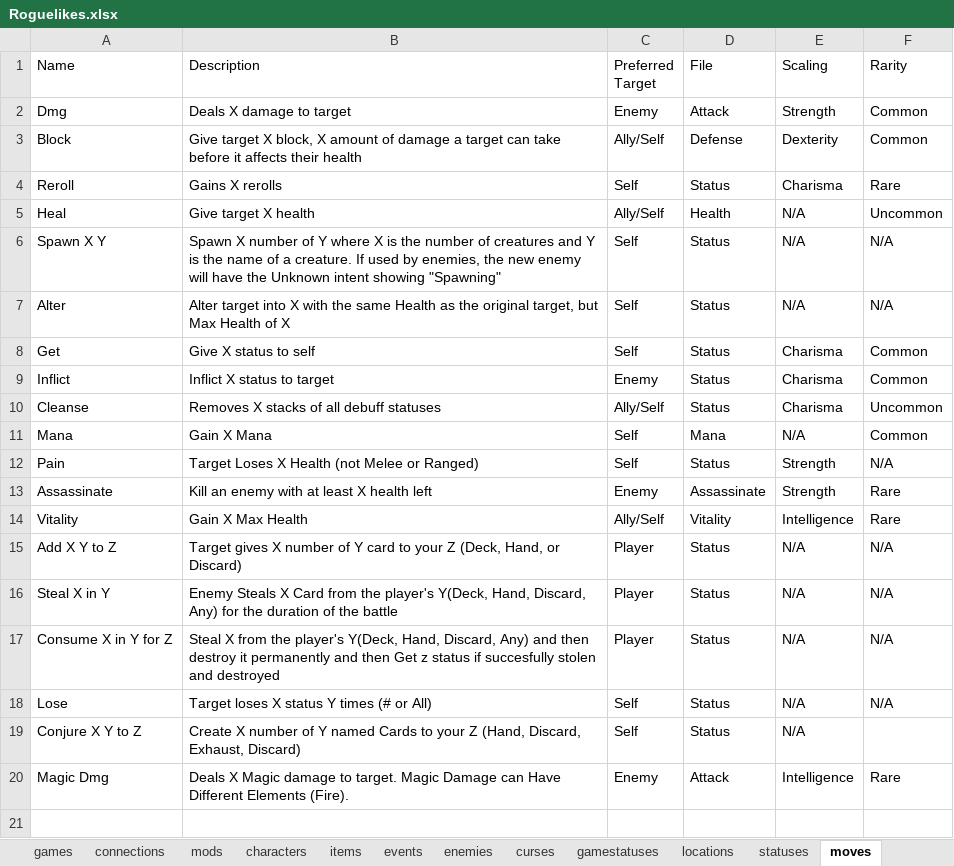
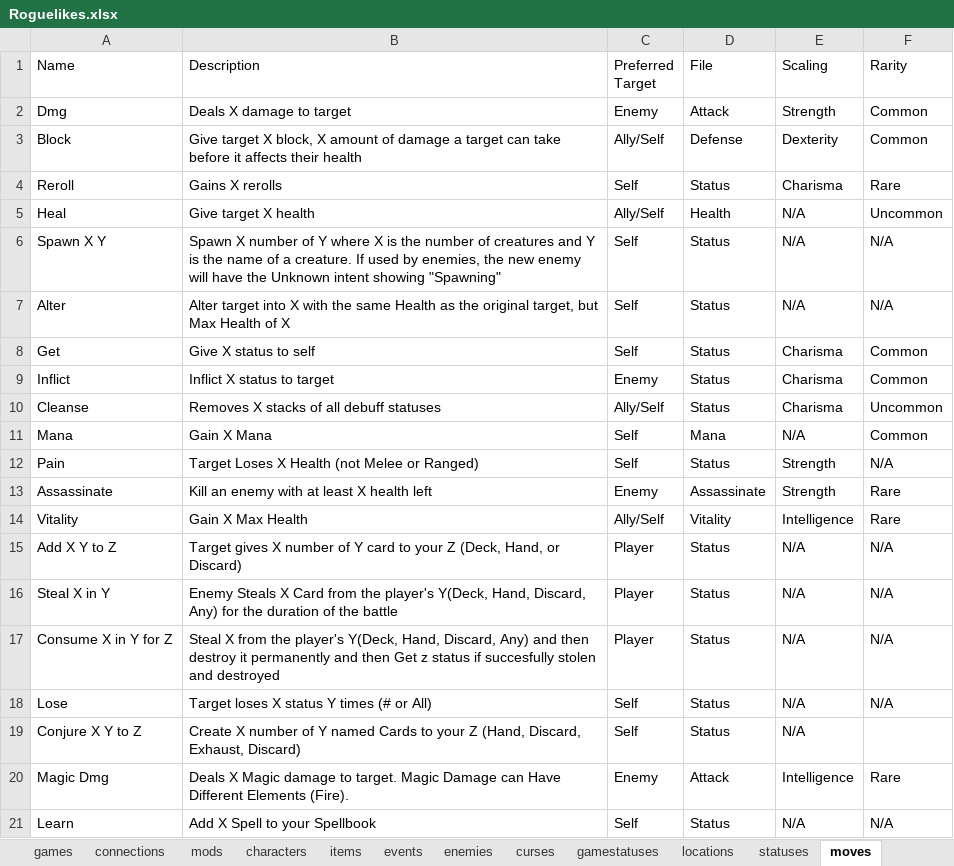
Before and after one commit to batsling/Roguelike-like, an Excel workbook: tools/Roguelikes.xlsx, sheet moves, drawn as a sheet; values as stored, in another font and other column widths than the file's, no borders; table styles not drawn; the diff names each change by its address in the sheet, - before the commit and + after, or states it on an @@ line.

```diff
--- a/tools/Roguelikes.xlsx (sheet moves)
+++ b/tools/Roguelikes.xlsx (sheet moves)
+row 21: Learn | Add X Spell to your Spellbook | Self | Status | N/A | N/A
```
Also changed, not shown: sheet cards, sheet dice, sheet addons, sheet characters.
